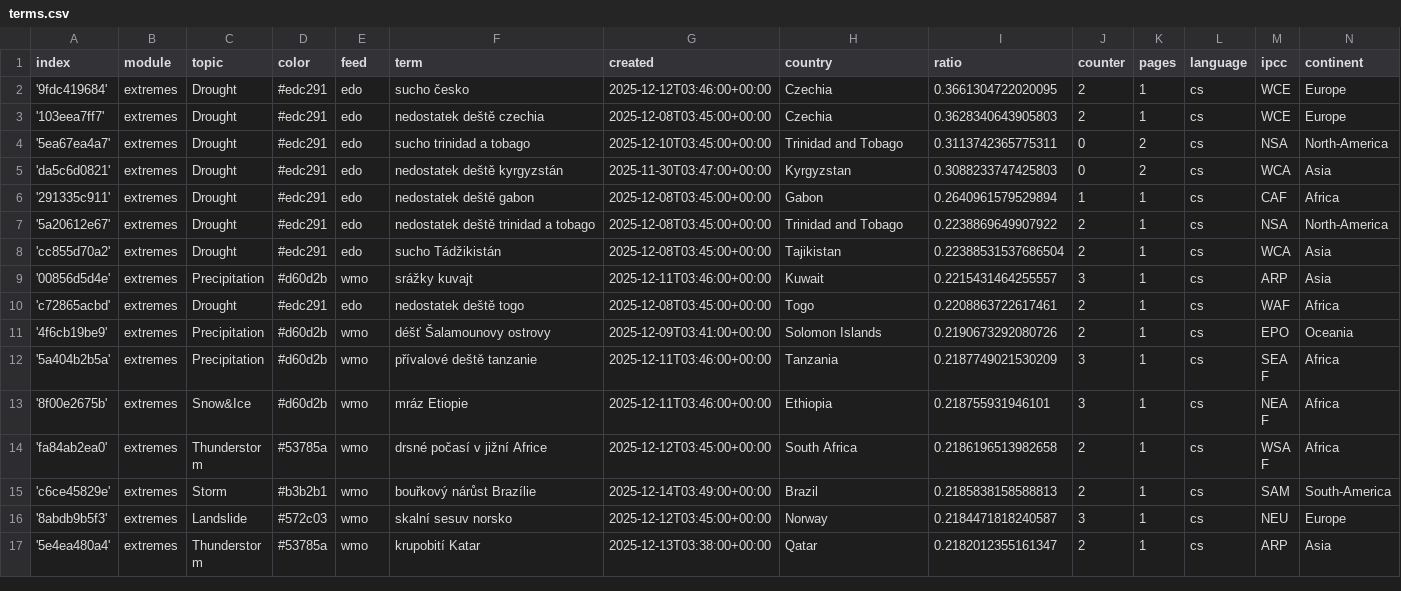
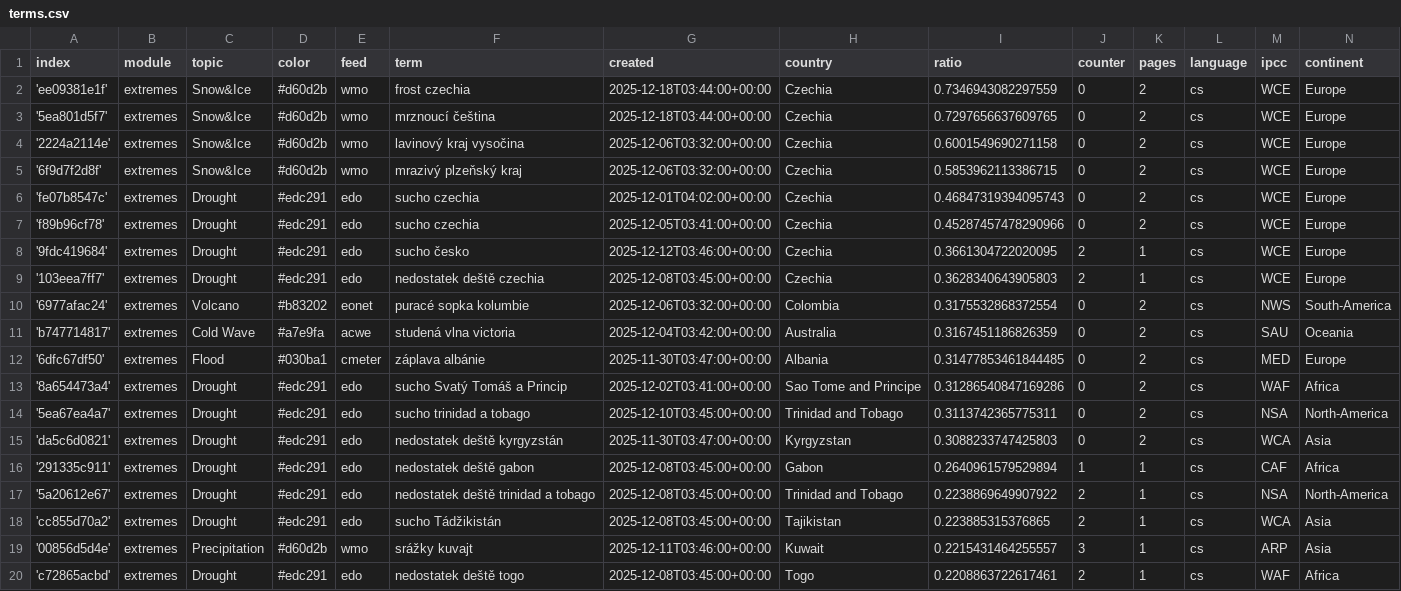
Before and after one commit to Leoniews/czechExtremes, a CSV file: terms.csv, drawn as a sheet; only a part is shown; the shorter side is filled out with more unchanged rows.

Commit message:
Commit from GitHub Actions (import:0.0)

```diff
--- a/terms.csv
+++ b/terms.csv
@@ -1,4 +1,14 @@
 index,module,topic,color,feed,term,created,country,ratio,counter,pages,language,ipcc,continent
+'ee09381e1f',extremes,Snow&Ice,#d60d2b,wmo,frost czechia,2025-12-18T03:44:00+00:00,Czechia,0.7346943082297559,0,2,cs,WCE,Europe
+'5ea801d5f7',extremes,Snow&Ice,#d60d2b,wmo,mrznoucí čeština,2025-12-18T03:44:00+00:00,Czechia,0.7297656637609765,0,2,cs,WCE,Europe
+'2224a2114e',extremes,Snow&Ice,#d60d2b,wmo,lavinový kraj vysočina,2025-12-06T03:32:00+00:00,Czechia,0.6001549690271158,0,2,cs,WCE,Europe
+'6f9d7f2d8f',extremes,Snow&Ice,#d60d2b,wmo,mrazivý plzeňský kraj,2025-12-06T03:32:00+00:00,Czechia,0.5853962113386715,0,2,cs,WCE,Europe
+'fe07b8547c',extremes,Drought,#edc291,edo,sucho czechia,2025-12-01T04:02:00+00:00,Czechia,0.46847319394095743,0,2,cs,WCE,Europe
+'f89b96cf78',extremes,Drought,#edc291,edo,sucho czechia,2025-12-05T03:41:00+00:00,Czechia,0.45287457478290966,0,2,cs,WCE,Europe
 '9fdc419684',extremes,Drought,#edc291,edo,sucho česko,2025-12-12T03:46:00+00:00,Czechia,0.3661304722020095,2,1,cs,WCE,Europe
 '103eea7ff7',extremes,Drought,#edc291,edo,nedostatek deště czechia,2025-12-08T03:45:00+00:00,Czechia,0.3628340643905803,2,1,cs,WCE,Europe
+'6977afac24',extremes,Volcano,#b83202,eonet,puracé sopka kolumbie,2025-12-06T03:32:00+00:00,Colombia,0.3175532868372554,0,2,cs,NWS,South-America
+'b747714817',extremes,Cold Wave,#a7e9fa,acwe,studená vlna victoria,2025-12-04T03:42:00+00:00,Australia,0.3167451186826359,0,2,cs,SAU,Oceania
+'6dfc67df50',extremes,Flood,#030ba1,cmeter,záplava albánie,2025-11-30T03:47:00+00:00,Albania,0.31477853461844485,0,2,cs,MED,Europe
+'8a654473a4',extremes,Drought,#edc291,edo,sucho Svatý Tomáš a Princip,2025-12-02T03:41:00+00:00,Sao Tome and Principe,0.31286540847169286,0,2,cs,WAF,Africa
 '5ea67ea4a7',extremes,Drought,#edc291,edo,sucho trinidad a tobago,2025-12-10T03:45:00+00:00,Trinidad and Tobago,0.3113742365775311,0,2,cs,NSA,North-America
@@ -7,3 +17,3 @@ index,module,topic,color,feed,term,created,country,ratio,counter,pages,language,
 '5a20612e67',extremes,Drought,#edc291,edo,nedostatek deště trinidad a tobago,2025-12-08T03:45:00+00:00,Trinidad and Tobago,0.2238869649907922,2,1,cs,NSA,North-America
-'cc855d70a2',extremes,Drought,#edc291,edo,sucho Tádžikistán,2025-12-08T03:45:00+00:00,Tajikistan,0.22388531537686504,2,1,cs,WCA,Asia
+'cc855d70a2',extremes,Drought,#edc291,edo,sucho Tádžikistán,2025-12-08T03:45:00+00:00,Tajikistan,0.223885315376865,2,1,cs,WCA,Asia
 '00856d5d4e',extremes,Precipitation,#d60d2b,wmo,srážky kuvajt,2025-12-11T03:46:00+00:00,Kuwait,0.2215431464255557,3,1,cs,ARP,Asia
```
